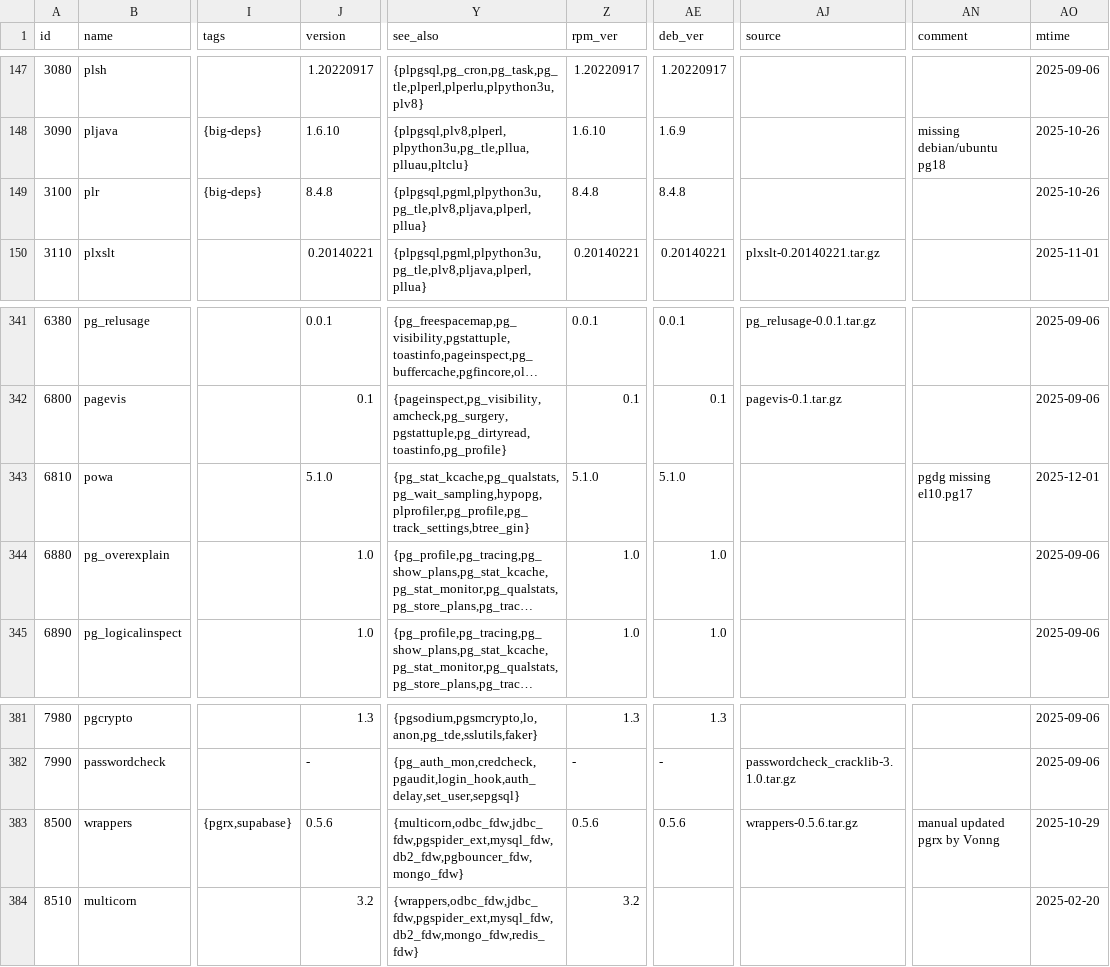
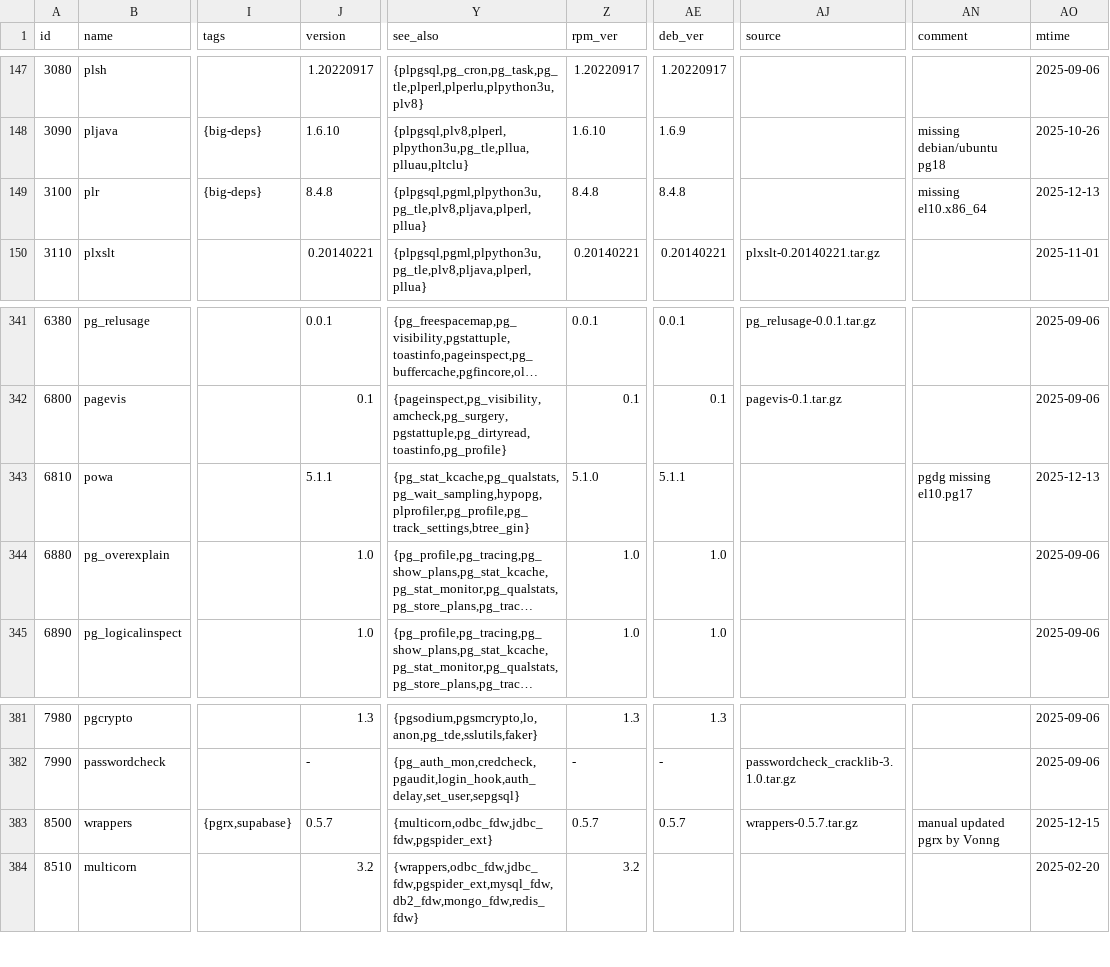
Before and after one commit to pgsty/pig, a CSV file: cli/ext/assets/extension.csv, drawn as a sheet; only a part is shown, gaps mark what is left out; long unchanged cells end in …; the diff covers the shown part only; the diff names each change by its address in the sheet, - before the commit and + after, or states it on an @@ line.

```diff
--- a/cli/ext/assets/extension.csv
+++ b/cli/ext/assets/extension.csv
-AN149 (comment): (empty)
+AN149 (comment): missing el10.x86_64
-AO149 (mtime): 2025-10-26
+AO149 (mtime): 2025-12-13
-J343 (version): 5.1.0
+J343 (version): 5.1.1
-AE343 (deb_ver): 5.1.0
+AE343 (deb_ver): 5.1.1
-AO343 (mtime): 2025-12-01
+AO343 (mtime): 2025-12-13
-J383 (version): 0.5.6
+J383 (version): 0.5.7
-Y383 (see_also): {multicorn,odbc_fdw,jdbc_fdw,pgspider_ext,mysql_fdw,db2_fdw,pgbouncer_fdw,mongo_fdw}
+Y383 (see_also): {multicorn,odbc_fdw,jdbc_fdw,pgspider_ext}
-Z383 (rpm_ver): 0.5.6
+Z383 (rpm_ver): 0.5.7
-AE383 (deb_ver): 0.5.6
+AE383 (deb_ver): 0.5.7
-AJ383 (source): wrappers-0.5.6.tar.gz
+AJ383 (source): wrappers-0.5.7.tar.gz
-AO383 (mtime): 2025-10-29
+AO383 (mtime): 2025-12-15
```
Also changed, not shown: 37 edited cells elsewhere in this file, 1 other file.
